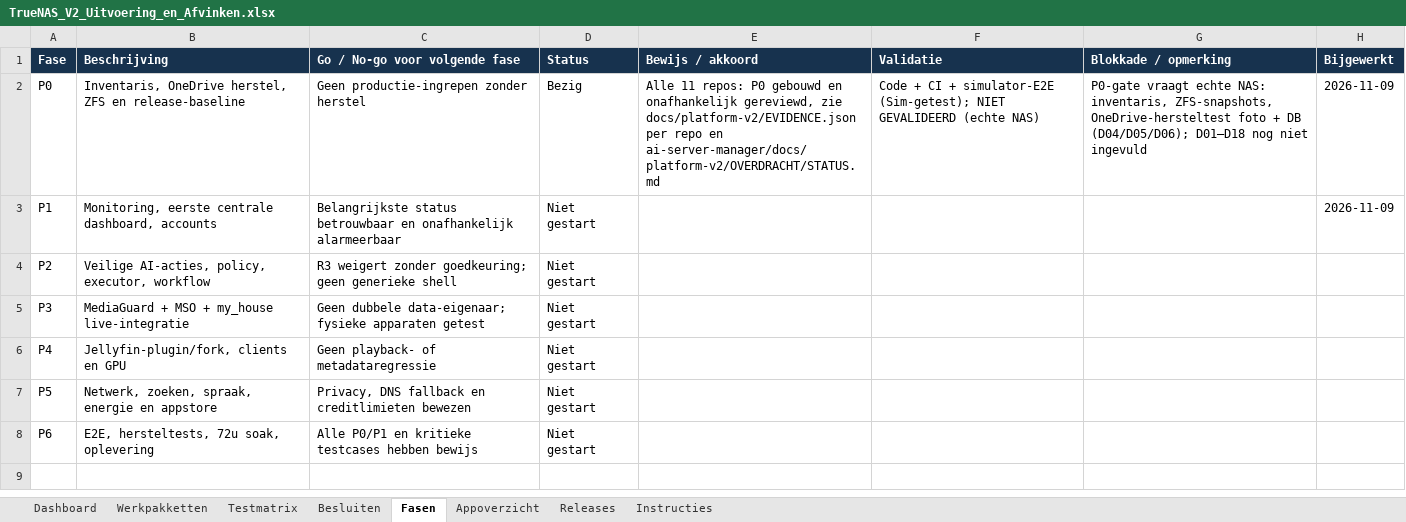
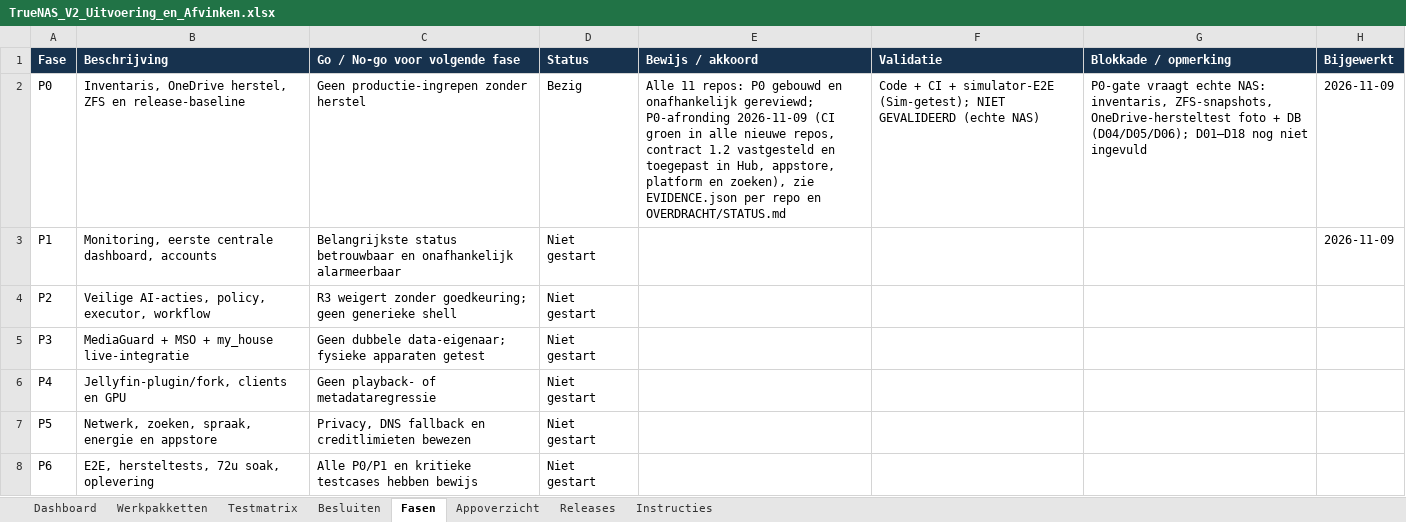
Before and after one commit to lvos04/ai-server-manager, an Excel workbook: docs/platform-v2/08_EXCEL/TrueNAS_V2_Uitvoering_en_Afvinken.xlsx, sheet Fasen, drawn as a sheet; values as stored, in another font and other column widths than the file's, no borders; the diff names each change by its address in the sheet, - before the commit and + after, or states it on an @@ line.

```diff
--- a/docs/platform-v2/08_EXCEL/TrueNAS_V2_Uitvoering_en_Afvinken.xlsx (sheet Fasen)
+++ b/docs/platform-v2/08_EXCEL/TrueNAS_V2_Uitvoering_en_Afvinken.xlsx (sheet Fasen)
-E2 (Bewijs / akkoord): …en onafhankelijk gereviewd, zie docs/platform-v2/EVIDENCE.json per repo en ai-server-manager/docs/platform-v2/OVERDRACHT/STATUS.md
+E2 (Bewijs / akkoord): …en onafhankelijk gereviewd; P0-afronding 2026-11-09 (CI groen in alle nieuwe repos, contract 1.2 vastgesteld en toegepast in Hub, appstore, platform en zoeken), zie EVIDENCE.json per repo en OVERDRACHT/STATUS.md
```
Also changed, not shown: sheet Werkpakketten, sheet Besluiten, sheet Testmatrix, sheet Releases, 1 other file.
